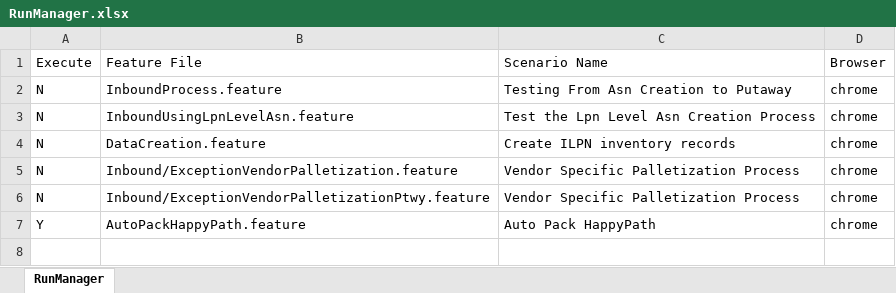
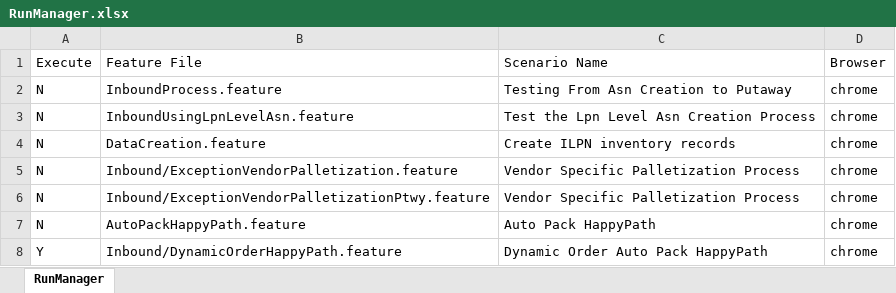
Before and after one commit to santhoshvNcsp/MAWM_Framework_Creation, an Excel workbook: P09Facility/RunManager.xlsx, sheet RunManager, drawn as a sheet; values as stored, in another font and other column widths than the file's, no borders; the diff names each change by its address in the sheet, - before the commit and + after, or states it on an @@ line.

Commit message:
Multi Line Order

```diff
--- a/P09Facility/RunManager.xlsx (sheet RunManager)
+++ b/P09Facility/RunManager.xlsx (sheet RunManager)
-A7 (Execute): Y
+A7 (Execute): N
+row 8: Y | Inbound/DynamicOrderHappyPath.feature | Dynamic Order Auto Pack HappyPath | chrome
```
Also changed, not shown: 14 other files.
